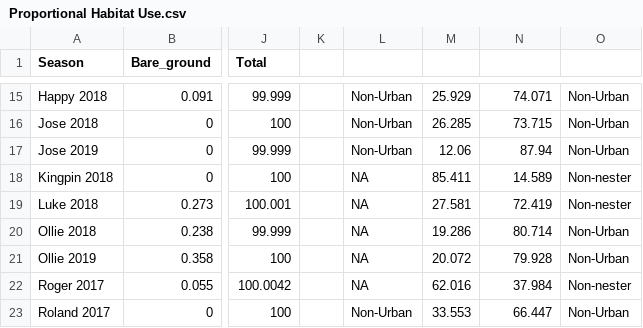
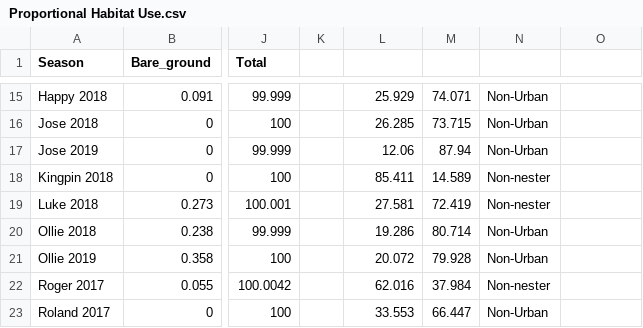
Before and after one commit to FloJoMaBla/MScR-Thesis, a CSV file: Proportional Habitat Use.csv, drawn as a sheet; only a part is shown, gaps mark what is left out; the diff covers the shown part only; the diff names each change by its address in the sheet, - before the commit and + after, or states it on an @@ line.

```diff
--- a/Proportional Habitat Use.csv
+++ b/Proportional Habitat Use.csv
-L15: Non-Urban
+L15: 25.929
-M15: 25.929
+M15: 74.071
-N15: 74.071
+N15: Non-Urban
-O15:O17: Non-Urban
+O15:O17: (empty)
-L16: Non-Urban
+L16: 26.285
-M16: 26.285
+M16: 73.715
-N16: 73.715
+N16: Non-Urban
-L17: Non-Urban
+L17: 12.06
-M17: 12.06
+M17: 87.94
-N17: 87.94
+N17: Non-Urban
-L18: NA
+L18: 85.411
-M18: 85.411
+M18: 14.589
-N18: 14.589
+N18: Non-nester
-O18:O19: Non-nester
+O18:O19: (empty)
-L19: NA
+L19: 27.581
-M19: 27.581
+M19: 72.419
-N19: 72.419
+N19: Non-nester
-L20: NA
+L20: 19.286
-M20: 19.286
+M20: 80.714
-N20: 80.714
+N20: Non-Urban
-O20:O21: Non-Urban
+O20:O21: (empty)
-L21: NA
+L21: 20.072
-M21: 20.072
+M21: 79.928
-N21: 79.928
+N21: Non-Urban
-L22: NA
+L22: 62.016
-M22: 62.016
+M22: 37.984
-N22: 37.984
+N22: Non-nester
-O22: Non-nester
+O22: (empty)
-L23: Non-Urban
+L23: 33.553
-M23: 33.553
+M23: 66.447
-N23: 66.447
+N23: Non-Urban
-O23: Non-Urban
+O23: (empty)
```
Also changed, not shown: 52 edited cells elsewhere in this file.
